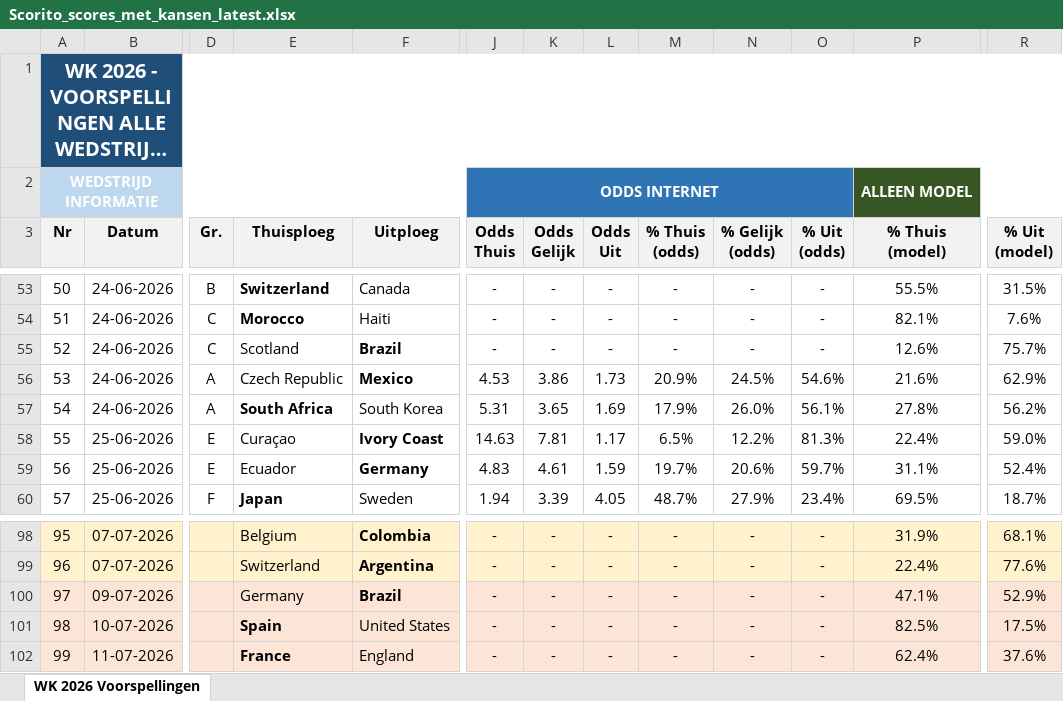
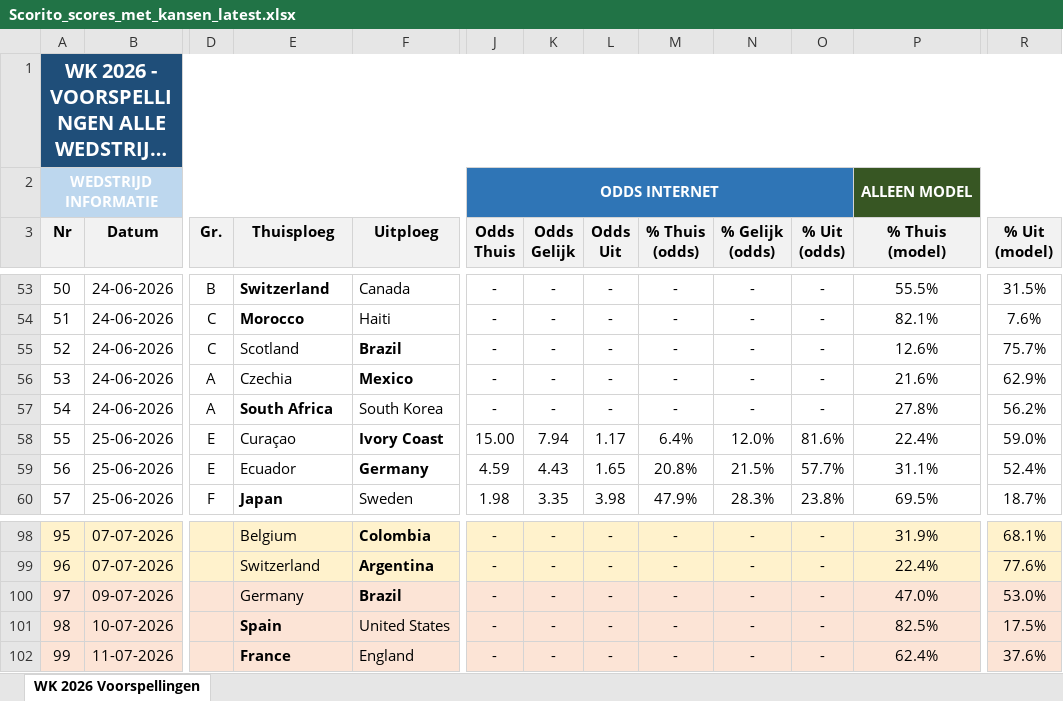
Before and after one commit to thomlaer/voetbal_prediction, an Excel workbook: github_vercel_app/public/files/Scorito_scores_met_kansen_latest.xlsx, sheet WK 2026 Voorspellingen, drawn as a sheet; only a part is shown, gaps mark what is left out; long unchanged cells end in …; values as stored, in another font and other column widths than the file's, no borders; the diff covers the shown part only; the diff names each change by its address in the sheet, - before the commit and + after, or states it on an @@ line.

```diff
--- a/github_vercel_app/public/files/Scorito_scores_met_kansen_latest.xlsx (sheet WK 2026 Voorspellingen)
+++ b/github_vercel_app/public/files/Scorito_scores_met_kansen_latest.xlsx (sheet WK 2026 Voorspellingen)
-E56 (Thuisploeg): Czech Republic
+E56 (Thuisploeg): Czechia
-J56 (Odds Thuis): 4.53
+J56 (Odds Thuis): -
-K56 (Odds Gelijk): 3.86
+K56 (Odds Gelijk): -
-L56 (Odds Uit): 1.73
+L56 (Odds Uit): -
-M56 (% Thuis (odds)): 20.9%
+M56 (% Thuis (odds)): -
-N56 (% Gelijk (odds)): 24.5%
+N56 (% Gelijk (odds)): -
-O56 (% Uit (odds)): 54.6%
+O56 (% Uit (odds)): -
-J57 (Odds Thuis): 5.31
+J57 (Odds Thuis): -
-K57 (Odds Gelijk): 3.65
+K57 (Odds Gelijk): -
-L57 (Odds Uit): 1.69
+L57 (Odds Uit): -
-M57 (% Thuis (odds)): 17.9%
+M57 (% Thuis (odds)): -
-N57 (% Gelijk (odds)): 26.0%
+N57 (% Gelijk (odds)): -
-O57 (% Uit (odds)): 56.1%
+O57 (% Uit (odds)): -
-J58 (Odds Thuis): 14.63
+J58 (Odds Thuis): 15.00
-K58 (Odds Gelijk): 7.81
+K58 (Odds Gelijk): 7.94
-M58 (% Thuis (odds)): 6.5%
+M58 (% Thuis (odds)): 6.4%
-N58 (% Gelijk (odds)): 12.2%
+N58 (% Gelijk (odds)): 12.0%
-O58 (% Uit (odds)): 81.3%
+O58 (% Uit (odds)): 81.6%
-J59 (Odds Thuis): 4.83
+J59 (Odds Thuis): 4.59
-K59 (Odds Gelijk): 4.61
+K59 (Odds Gelijk): 4.43
-L59 (Odds Uit): 1.59
+L59 (Odds Uit): 1.65
-M59 (% Thuis (odds)): 19.7%
+M59 (% Thuis (odds)): 20.8%
-N59 (% Gelijk (odds)): 20.6%
+N59 (% Gelijk (odds)): 21.5%
-O59 (% Uit (odds)): 59.7%
+O59 (% Uit (odds)): 57.7%
-J60 (Odds Thuis): 1.94
+J60 (Odds Thuis): 1.98
-K60 (Odds Gelijk): 3.39
+K60 (Odds Gelijk): 3.35
-L60 (Odds Uit): 4.05
+L60 (Odds Uit): 3.98
-M60 (% Thuis (odds)): 48.7%
+M60 (% Thuis (odds)): 47.9%
-N60 (% Gelijk (odds)): 27.9%
+N60 (% Gelijk (odds)): 28.3%
-O60 (% Uit (odds)): 23.4%
+O60 (% Uit (odds)): 23.8%
-P100 (% Thuis (model)): 47.1%
+P100 (% Thuis (model)): 47.0%
-R100 (% Uit (model)): 52.9%
+R100 (% Uit (model)): 53.0%
```
Also changed, not shown: 58 edited cells elsewhere in this sheet, github_vercel_app/public/files/Scorito_scores_puur_latest.xlsx, github_vercel_app/public/files/WK2026_Voorspellingen_latest.xlsx, 3 other files.
